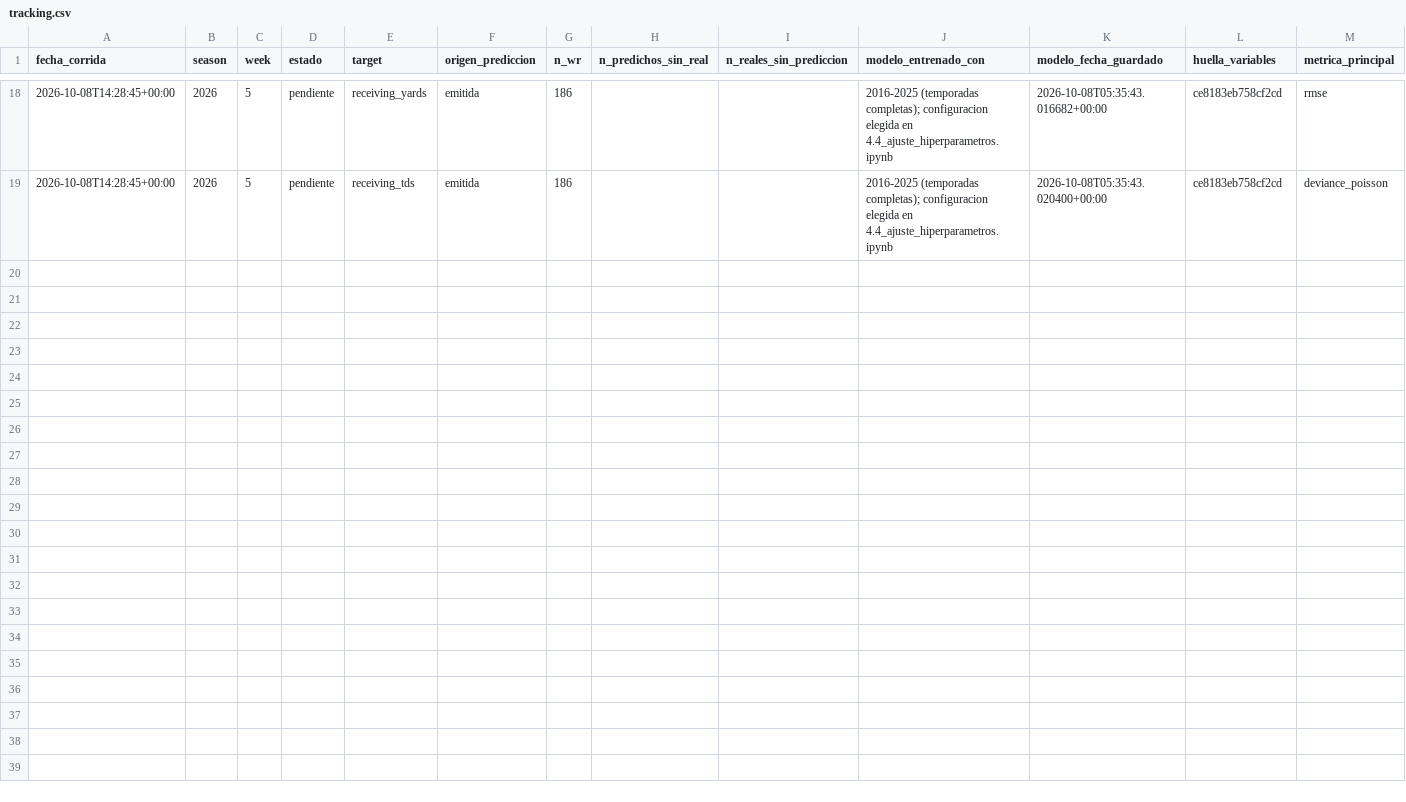
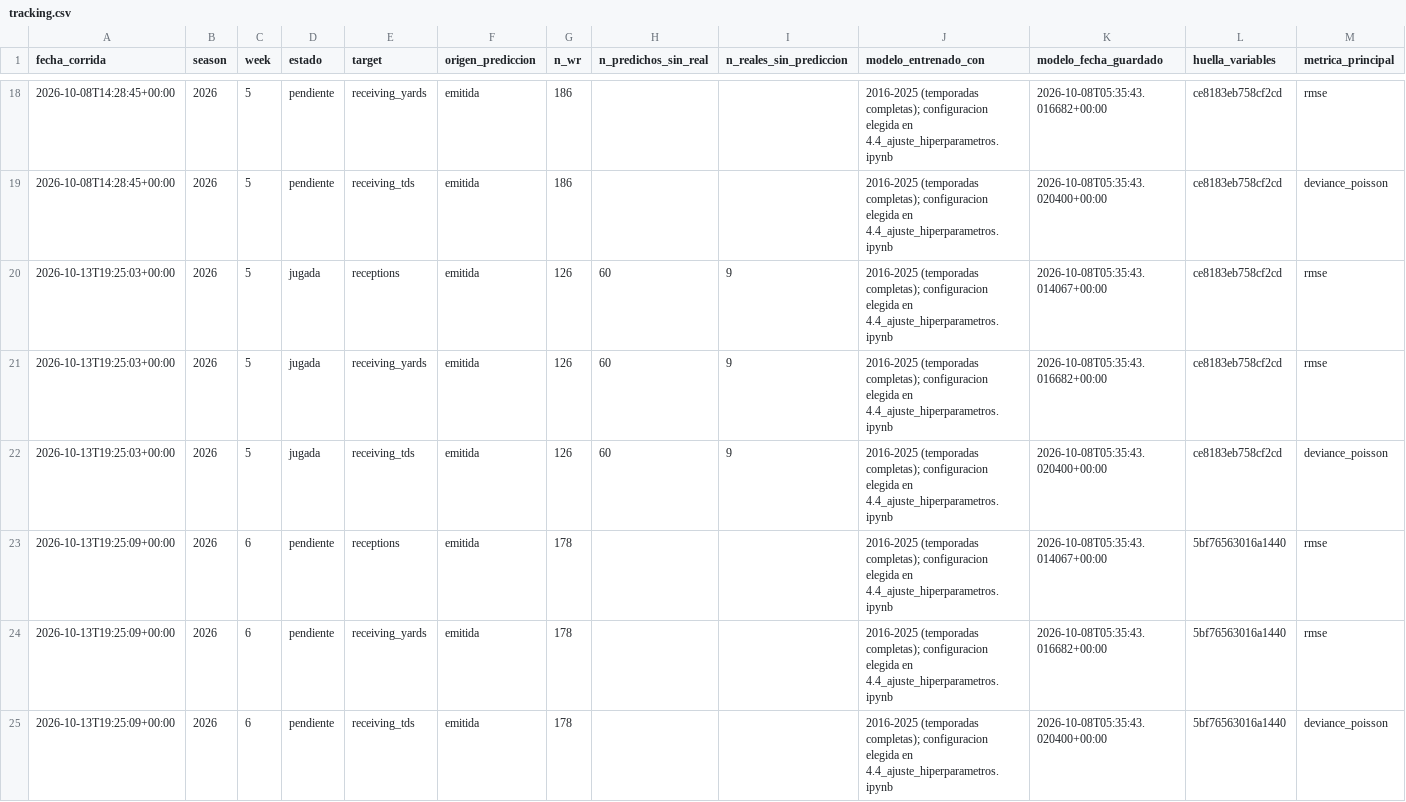
Before and after one commit to r-illescas84/sportsLab_NFLFantasy_projection, a CSV file: weekly/wr/outputs/tracking.csv, drawn as a sheet; only a part is shown, gaps mark what is left out; rows hold the shown columns only; the diff names each change by its address in the sheet, - before the commit and + after, or states it on an @@ line.

```diff
--- a/weekly/wr/outputs/tracking.csv
+++ b/weekly/wr/outputs/tracking.csv
+row 20: 2026-10-13T19:25:03+00:00 | 2026 | 5 | jugada | receptions | emitida | 126 | 60 | 9 | 2016-2025 (temporadas completas); configuracion elegida en 4.4_ajuste_hiperparametros.ipynb | 2026-10-08T05:35:43.014067+00:00 | ce8183eb758cf2cd | rmse
+row 21: 2026-10-13T19:25:03+00:00 | 2026 | 5 | jugada | receiving_yards | emitida | 126 | 60 | 9 | 2016-2025 (temporadas completas); configuracion elegida en 4.4_ajuste_hiperparametros.ipynb | 2026-10-08T05:35:43.016682+00:00 | ce8183eb758cf2cd | rmse
+row 22: 2026-10-13T19:25:03+00:00 | 2026 | 5 | jugada | receiving_tds | emitida | 126 | 60 | 9 | 2016-2025 (temporadas completas); configuracion elegida en 4.4_ajuste_hiperparametros.ipynb | 2026-10-08T05:35:43.020400+00:00 | ce8183eb758cf2cd | deviance_poisson
+row 23: 2026-10-13T19:25:09+00:00 | 2026 | 6 | pendiente | receptions | emitida | 178 |  |  | 2016-2025 (temporadas completas); configuracion elegida en 4.4_ajuste_hiperparametros.ipynb | 2026-10-08T05:35:43.014067+00:00 | 5bf76563016a1440 | rmse
+row 24: 2026-10-13T19:25:09+00:00 | 2026 | 6 | pendiente | receiving_yards | emitida | 178 |  |  | 2016-2025 (temporadas completas); configuracion elegida en 4.4_ajuste_hiperparametros.ipynb | 2026-10-08T05:35:43.016682+00:00 | 5bf76563016a1440 | rmse
+row 25: 2026-10-13T19:25:09+00:00 | 2026 | 6 | pendiente | receiving_tds | emitida | 178 |  |  | 2016-2025 (temporadas completas); configuracion elegida en 4.4_ajuste_hiperparametros.ipynb | 2026-10-08T05:35:43.020400+00:00 | 5bf76563016a1440 | deviance_poisson
```
Also changed, not shown: 4 other files.
